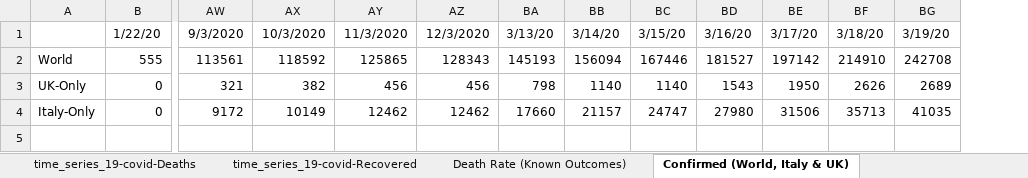
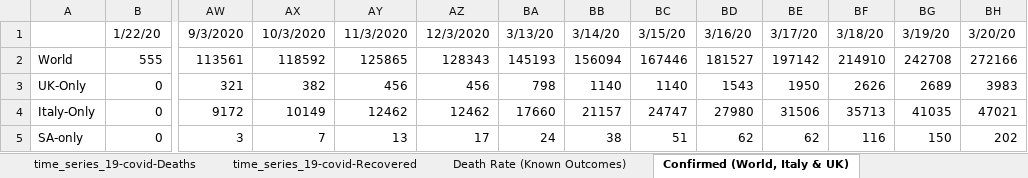
Before and after one commit to hotmailtestuser/COVID-19, an Excel workbook: csse_covid_19_data/csse_covid_19_time_series/MyStats.xlsx, sheet Confirmed (World, Italy & UK), drawn as a sheet; only a part is shown, gaps mark what is left out; values as stored, in another font and other column widths than the file's, no borders; charts and pictures not drawn; rows hold the shown columns only; the diff names each change by its address in the sheet, - before the commit and + after, or states it on an @@ line.

Commit message:
update plus added SA to confirmed graphic

```diff
--- a/csse_covid_19_data/csse_covid_19_time_series/MyStats.xlsx (sheet Confirmed (World, Italy & UK))
+++ b/csse_covid_19_data/csse_covid_19_time_series/MyStats.xlsx (sheet Confirmed (World, Italy & UK))
+column BH, rows 1-4: 3/20/20 | 272166 | 3983 | 47021
+row 5: SA-only | 0 | 3 | 7 | 13 | 17 | 24 | 38 | 51 | 62 | 62 | 116 | 150 | 202
```
Also changed, not shown: sheet time_series_19-covid-Deaths, sheet time_series_19-covid-Recovered, sheet time_series_19-covid-Confirmed, sheet Death Rate (Known Outcomes), formulas that keep their value, charts or pictures.
